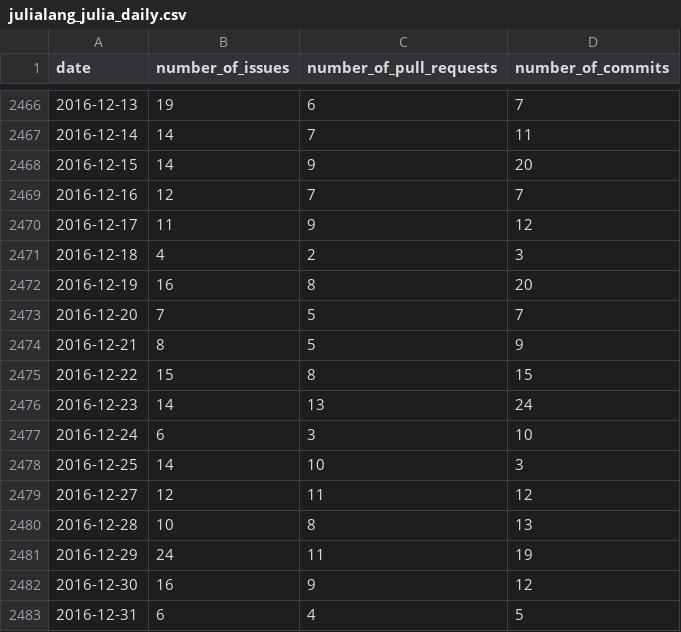
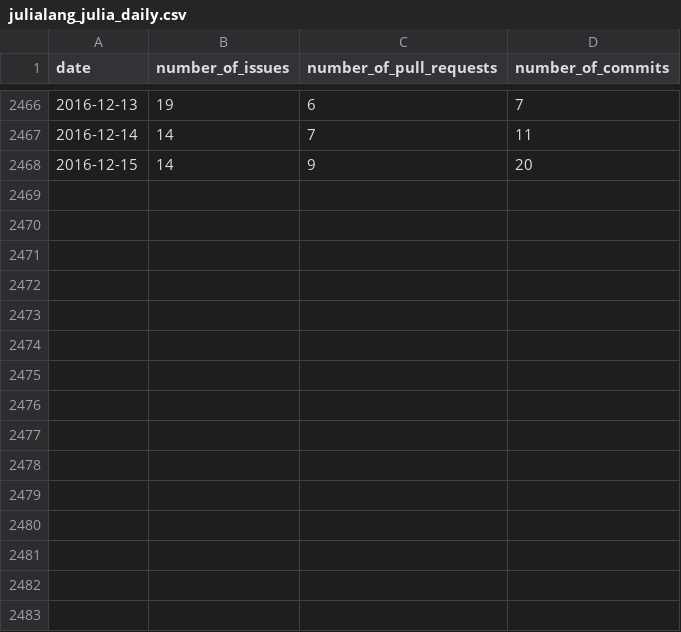
Before and after one commit to Repo-liveliness-forecasting/github_forcasting, a CSV file: time_series/julialang_julia_daily.csv, drawn as a sheet; only a part is shown, gaps mark what is left out; the diff names each change by its address in the sheet, - before the commit and + after, or states it on an @@ line.

```diff
--- a/time_series/julialang_julia_daily.csv
+++ b/time_series/julialang_julia_daily.csv
-row 2469: 2016-12-16 | 12 | 7 | 7
-row 2470: 2016-12-17 | 11 | 9 | 12
-row 2471: 2016-12-18 | 4 | 2 | 3
-row 2472: 2016-12-19 | 16 | 8 | 20
-row 2473: 2016-12-20 | 7 | 5 | 7
-row 2474: 2016-12-21 | 8 | 5 | 9
-row 2475: 2016-12-22 | 15 | 8 | 15
-row 2476: 2016-12-23 | 14 | 13 | 24
-row 2477: 2016-12-24 | 6 | 3 | 10
-row 2478: 2016-12-25 | 14 | 10 | 3
-row 2479: 2016-12-27 | 12 | 11 | 12
-row 2480: 2016-12-28 | 10 | 8 | 13
-row 2481: 2016-12-29 | 24 | 11 | 19
-row 2482: 2016-12-30 | 16 | 9 | 12
-row 2483: 2016-12-31 | 6 | 4 | 5
```
Also changed, not shown: time_series/apache_spark_daily.csv, time_series/apple_swift_daily.csv, 9 other files.
